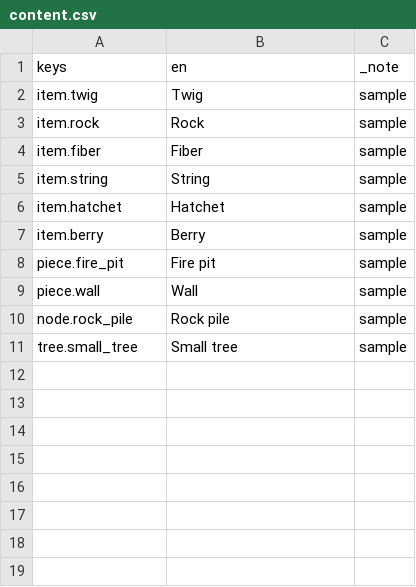
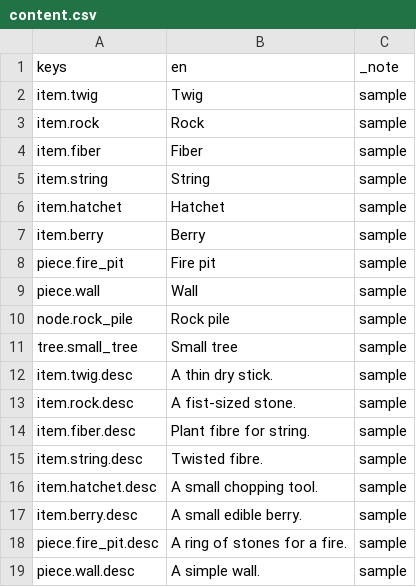
Before and after one commit to Himkush1414/afterglow-road, a CSV file: game/content_sample/text/content.csv, drawn as a sheet; the diff names each change by its address in the sheet, - before the commit and + after, or states it on an @@ line.

```diff
--- a/game/content_sample/text/content.csv
+++ b/game/content_sample/text/content.csv
+row 12: item.twig.desc | A thin dry stick. | sample
+row 13: item.rock.desc | A fist-sized stone. | sample
+row 14: item.fiber.desc | Plant fibre for string. | sample
+row 15: item.string.desc | Twisted fibre. | sample
+row 16: item.hatchet.desc | A small chopping tool. | sample
+row 17: item.berry.desc | A small edible berry. | sample
+row 18: piece.fire_pit.desc | A ring of stones for a fire. | sample
+row 19: piece.wall.desc | A simple wall. | sample
```
Also changed, not shown: 3 other files.
